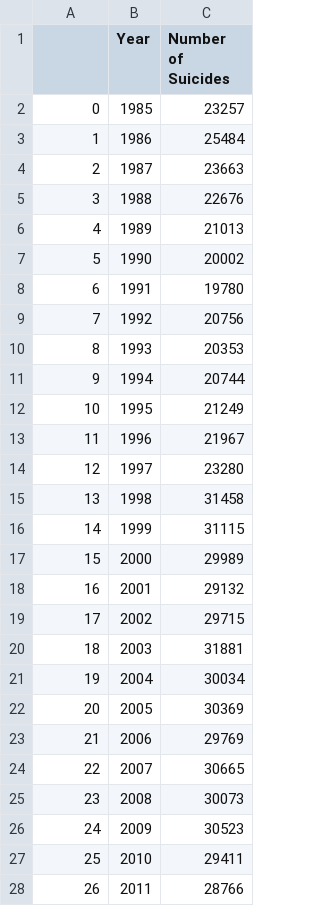
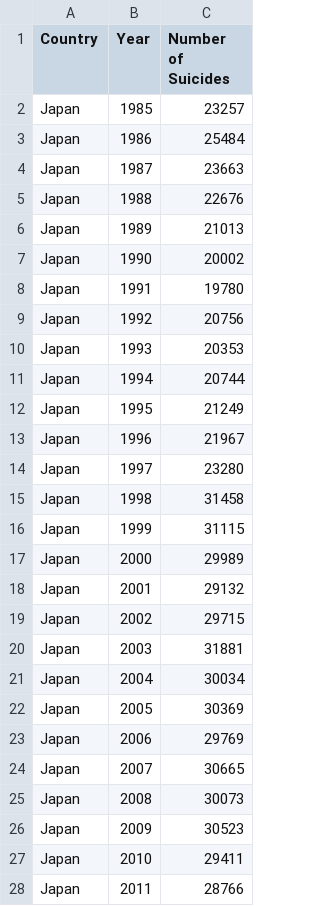
Before and after one commit to marko-londo/Suicide-Analysis, a CSV file: Resources/Clean/japan_suicides_1985-2016.csv, drawn as a sheet; only a part is shown; the diff covers the shown part only.

```diff
--- a/Resources/Clean/japan_suicides_1985-2016.csv
+++ b/Resources/Clean/japan_suicides_1985-2016.csv
@@ -1,28 +1,28 @@
-,Year,Number of Suicides
-0,1985,23257
-1,1986,25484
-2,1987,23663
-3,1988,22676
-4,1989,21013
-5,1990,20002
-6,1991,19780
-7,1992,20756
-8,1993,20353
-9,1994,20744
-10,1995,21249
-11,1996,21967
-12,1997,23280
-13,1998,31458
-14,1999,31115
-15,2000,29989
-16,2001,29132
-17,2002,29715
-18,2003,31881
-19,2004,30034
-20,2005,30369
-21,2006,29769
-22,2007,30665
-23,2008,30073
-24,2009,30523
-25,2010,29411
-26,2011,28766
+Country,Year,Number of Suicides
+Japan,1985,23257
+Japan,1986,25484
+Japan,1987,23663
+Japan,1988,22676
+Japan,1989,21013
+Japan,1990,20002
+Japan,1991,19780
+Japan,1992,20756
+Japan,1993,20353
+Japan,1994,20744
+Japan,1995,21249
+Japan,1996,21967
+Japan,1997,23280
+Japan,1998,31458
+Japan,1999,31115
+Japan,2000,29989
+Japan,2001,29132
+Japan,2002,29715
+Japan,2003,31881
+Japan,2004,30034
+Japan,2005,30369
+Japan,2006,29769
+Japan,2007,30665
+Japan,2008,30073
+Japan,2009,30523
+Japan,2010,29411
+Japan,2011,28766
```
Also changed, not shown: 4 edited cells elsewhere in this file, Resources/Clean/canada_suicides_1985-2016.csv, Resources/Clean/russia_suicides_1985-2016.csv, 11 other files.
